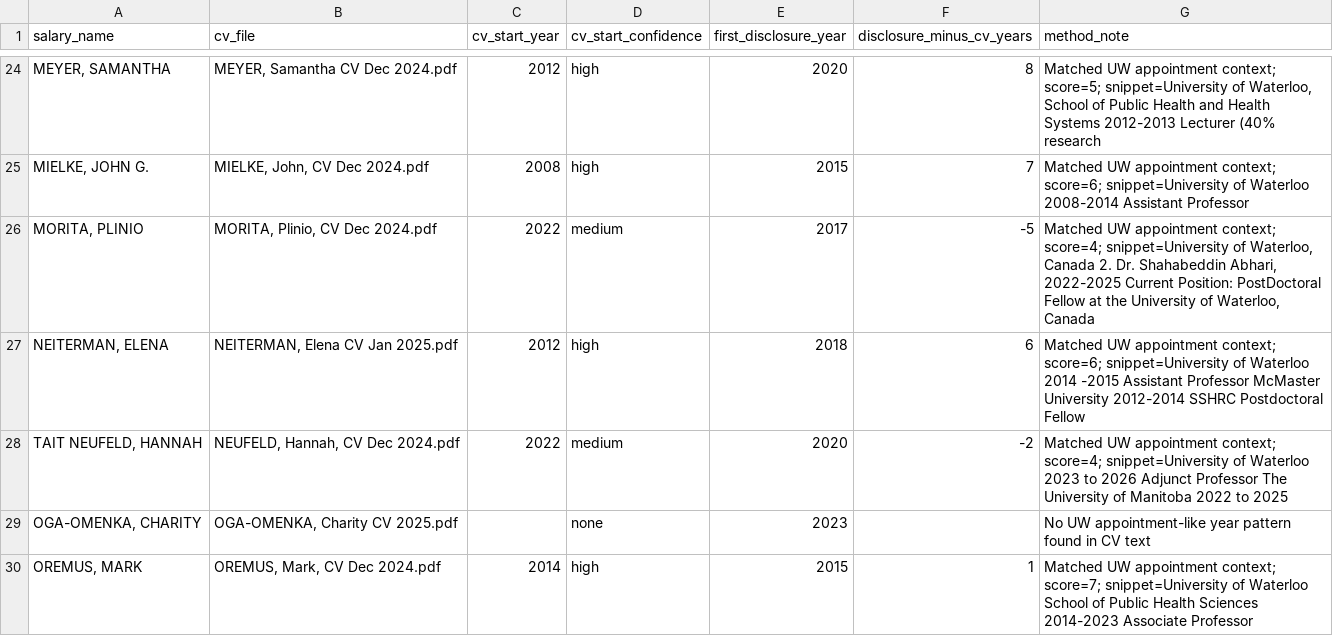
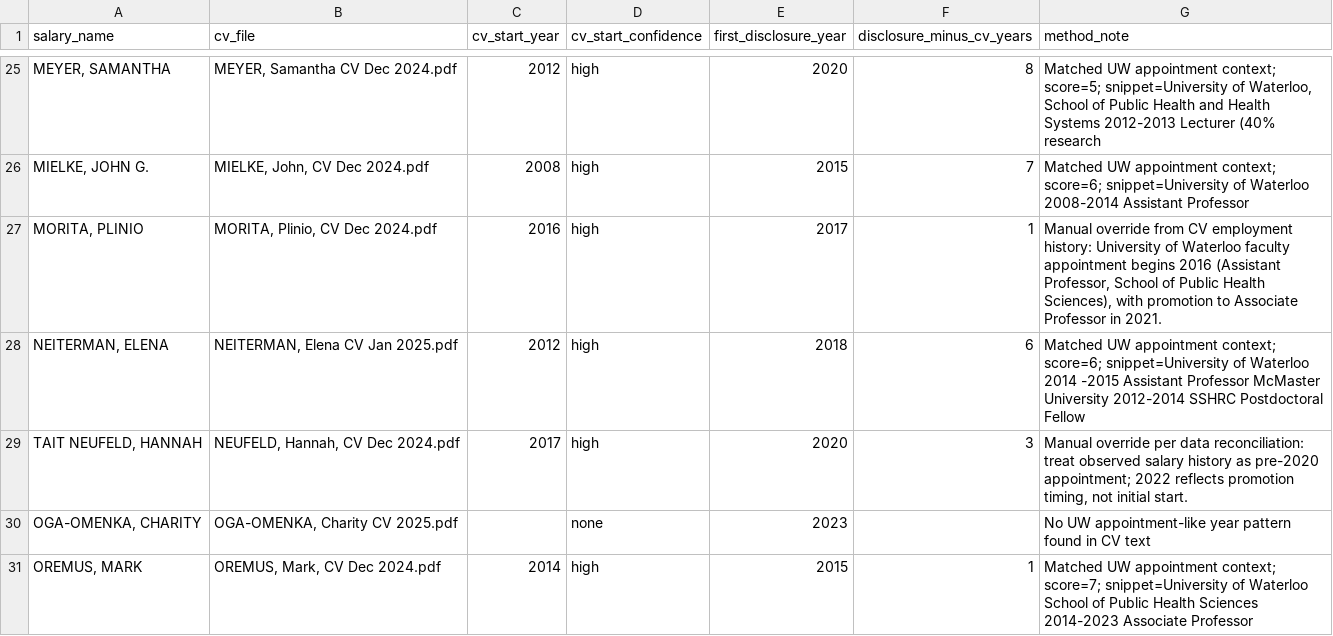
Before and after one commit to JimWallace/SPHS-Salary-Analysis, a CSV file: analysis_output/cv_start_year_crosswalk.csv, drawn as a sheet; only a part is shown, gaps mark what is left out; the diff covers the shown part only.

```diff
--- a/analysis_output/cv_start_year_crosswalk.csv
+++ b/analysis_output/cv_start_year_crosswalk.csv
@@ -25,5 +26,5 @@ salary_name,cv_file,cv_start_year,cv_start_confidence,first_disclosure_year,disc
 "MIELKE, JOHN G.","MIELKE, John, CV Dec 2024.pdf",2008,high,2015,7,Matched UW appointment context; score=6; snippet=University of Waterloo 2008-2014 Assistant Professor
-"MORITA, PLINIO","MORITA, Plinio, CV Dec 2024.pdf",2022,medium,2017,-5,"Matched UW appointment context; score=4; snippet=University of Waterloo, Canada 2. Dr. Shahabeddin Abhari, 2022-2025 Current Position: PostDoctoral Fellow at the University of Waterloo, Canada"
+"MORITA, PLINIO","MORITA, Plinio, CV Dec 2024.pdf",2016,high,2017,1,"Manual override from CV employment history: University of Waterloo faculty appointment begins 2016 (Assistant Professor, School of Public Health Sciences), with promotion to Associate Professor in 2021."
 "NEITERMAN, ELENA","NEITERMAN, Elena CV Jan 2025.pdf",2012,high,2018,6,Matched UW appointment context; score=6; snippet=University of Waterloo 2014 -2015 Assistant Professor McMaster University 2012-2014 SSHRC Postdoctoral Fellow
-"TAIT NEUFELD, HANNAH","NEUFELD, Hannah, CV Dec 2024.pdf",2022,medium,2020,-2,Matched UW appointment context; score=4; snippet=University of Waterloo 2023 to 2026 Adjunct Professor The University of Manitoba 2022 to 2025
+"TAIT NEUFELD, HANNAH","NEUFELD, Hannah, CV Dec 2024.pdf",2017,high,2020,3,"Manual override per data reconciliation: treat observed salary history as pre-2020 appointment; 2022 reflects promotion timing, not initial start."
 "OGA-OMENKA, CHARITY","OGA-OMENKA, Charity CV 2025.pdf",,none,2023,,No UW appointment-like year pattern found in CV text
```
Also changed, not shown: 1 added row and 30 edited cells elsewhere in this file, analysis_output/appendix_skeptic_leave_one_pair_out.csv, analysis_output/disclosure_public_crosscheck.csv, 41 other files.
